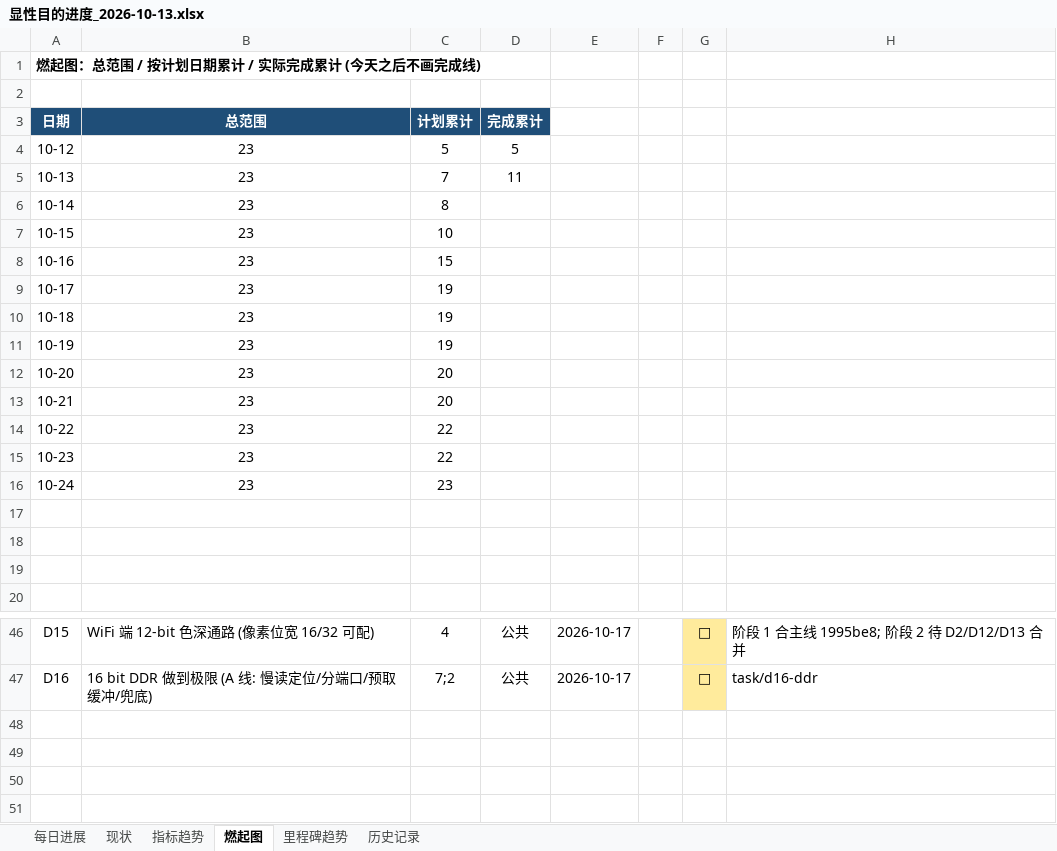
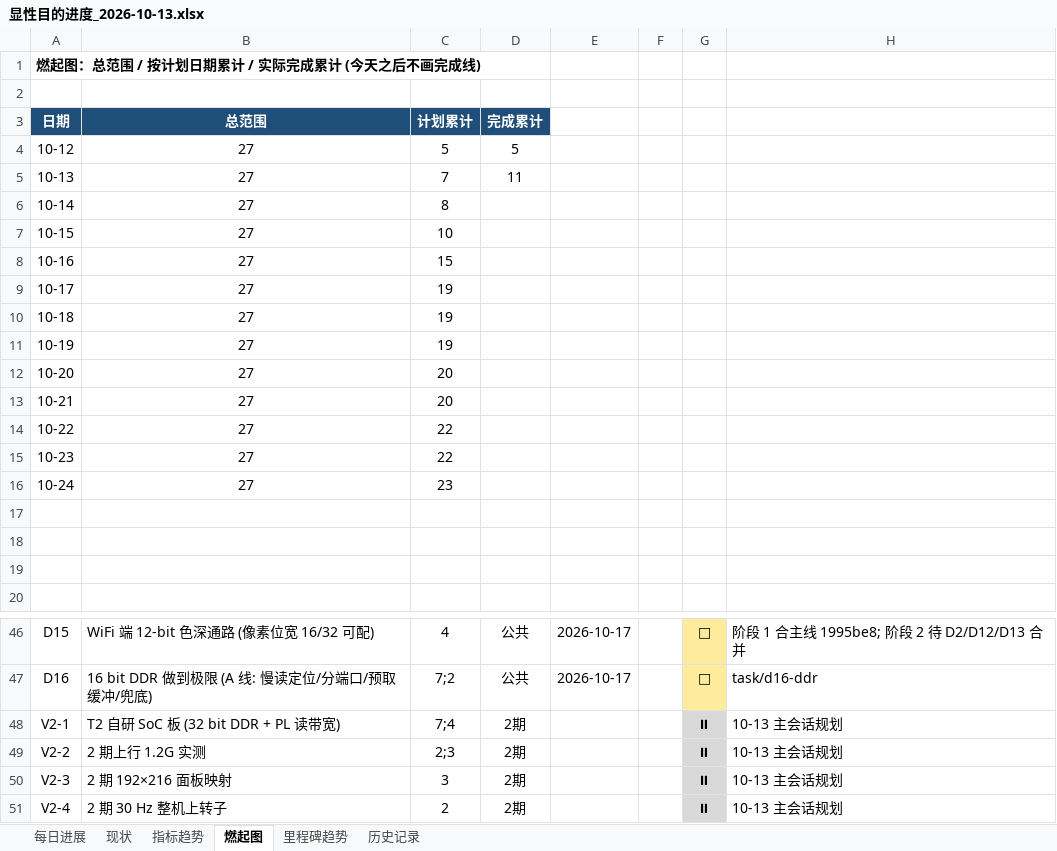
Before and after one commit to kiujkiu/zynq_pov, an Excel workbook: docs/progress/显性目的进度_2026-10-13.xlsx, sheet 燃起图, drawn as a sheet; only a part is shown, gaps mark what is left out; values as stored, in another font and other column widths than the file's, no borders; charts and pictures not drawn; the diff names each change by its address in the sheet, - before the commit and + after, or states it on an @@ line.

```diff
--- a/docs/progress/显性目的进度_2026-10-13.xlsx (sheet 燃起图)
+++ b/docs/progress/显性目的进度_2026-10-13.xlsx (sheet 燃起图)
-B4:B16: 23
+B4:B16: 27
+row 48: V2-1 | T2 自研 SoC 板 (32 bit DDR + PL 读带宽) | 7;4 | 2期 |  |  | ⏸ | 10-13 主会话规划
+row 49: V2-2 | 2 期上行 1.2G 实测 | 2;3 | 2期 |  |  | ⏸ | 10-13 主会话规划
+row 50: V2-3 | 2 期 192×216 面板映射 | 3 | 2期 |  |  | ⏸ | 10-13 主会话规划
+row 51: V2-4 | 2 期 30 Hz 整机上转子 | 2 | 2期 |  |  | ⏸ | 10-13 主会话规划
```
Also changed, not shown: sheet 每日进展, charts or pictures, 6 other files.
